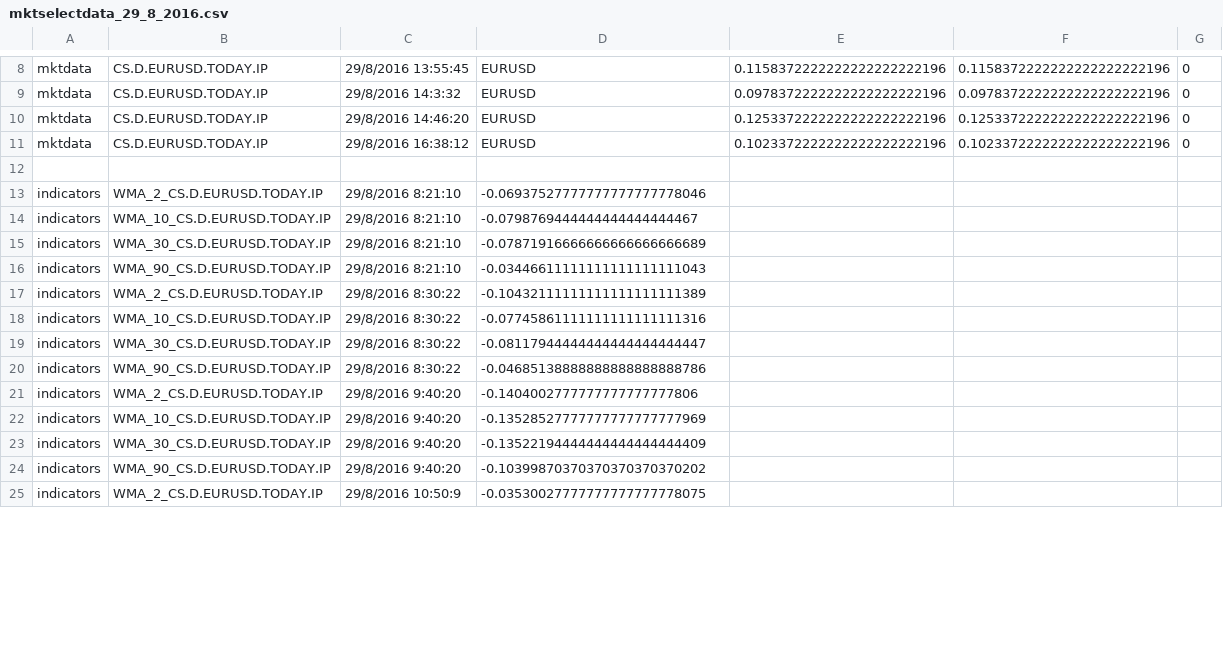
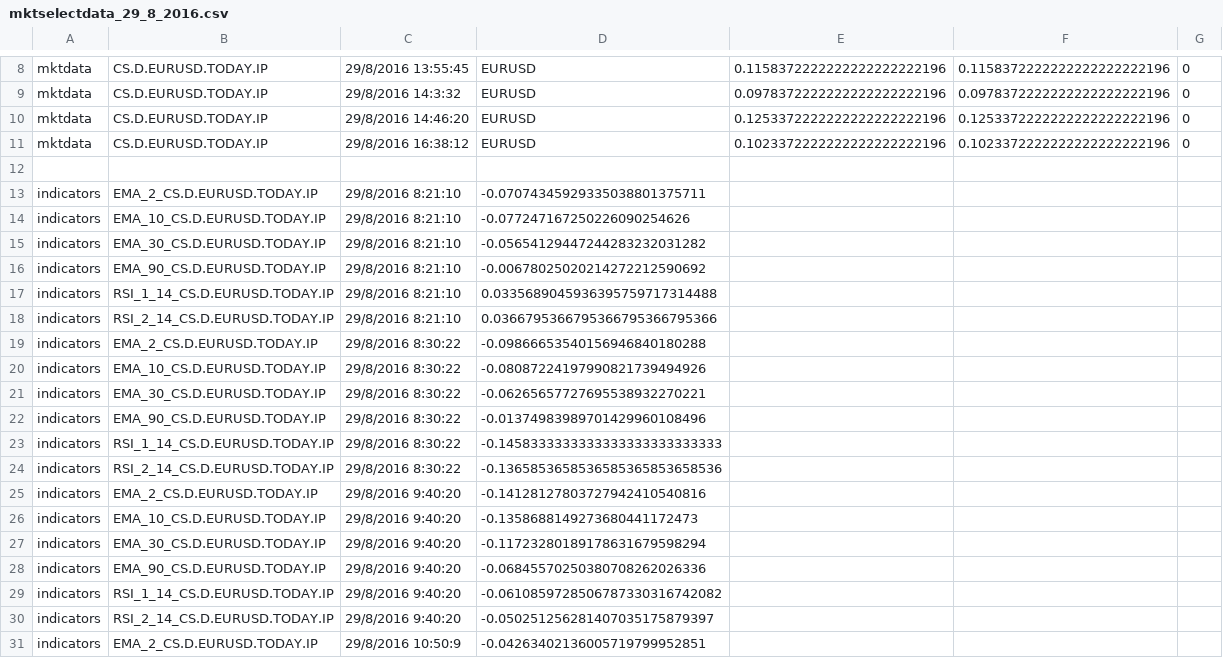
Before and after one commit to JBetser/MiDax, a CSV file: MarketSelector/MktSelectorData/mktselectdata_29_8_2016.csv, drawn as a sheet; only a part is shown, gaps mark what is left out; the diff covers the shown part only.

```diff
--- a/MarketSelector/MktSelectorData/mktselectdata_29_8_2016.csv
+++ b/MarketSelector/MktSelectorData/mktselectdata_29_8_2016.csv
@@ -12,14 +12,20 @@ mktdata,CS.D.EURUSD.TODAY.IP,29/8/2016 16:38:12,EURUSD,0.10233722222222222222221
 
-indicators,WMA_2_CS.D.EURUSD.TODAY.IP,29/8/2016 8:21:10,-0.06937527777777777777778046
-indicators,WMA_10_CS.D.EURUSD.TODAY.IP,29/8/2016 8:21:10,-0.0798769444444444444444467
-indicators,WMA_30_CS.D.EURUSD.TODAY.IP,29/8/2016 8:21:10,-0.07871916666666666666666689
-indicators,WMA_90_CS.D.EURUSD.TODAY.IP,29/8/2016 8:21:10,-0.03446611111111111111111043
-indicators,WMA_2_CS.D.EURUSD.TODAY.IP,29/8/2016 8:30:22,-0.10432111111111111111111389
-indicators,WMA_10_CS.D.EURUSD.TODAY.IP,29/8/2016 8:30:22,-0.07745861111111111111111316
-indicators,WMA_30_CS.D.EURUSD.TODAY.IP,29/8/2016 8:30:22,-0.08117944444444444444444447
-indicators,WMA_90_CS.D.EURUSD.TODAY.IP,29/8/2016 8:30:22,-0.04685138888888888888888786
-indicators,WMA_2_CS.D.EURUSD.TODAY.IP,29/8/2016 9:40:20,-0.1404002777777777777777806
-indicators,WMA_10_CS.D.EURUSD.TODAY.IP,29/8/2016 9:40:20,-0.13528527777777777777777969
-indicators,WMA_30_CS.D.EURUSD.TODAY.IP,29/8/2016 9:40:20,-0.13522194444444444444444409
-indicators,WMA_90_CS.D.EURUSD.TODAY.IP,29/8/2016 9:40:20,-0.10399870370370370370370202
-indicators,WMA_2_CS.D.EURUSD.TODAY.IP,29/8/2016 10:50:9,-0.03530027777777777777778075
+indicators,EMA_2_CS.D.EURUSD.TODAY.IP,29/8/2016 8:21:10,-0.07074345929335038801375711
+indicators,EMA_10_CS.D.EURUSD.TODAY.IP,29/8/2016 8:21:10,-0.077247167250226090254626
+indicators,EMA_30_CS.D.EURUSD.TODAY.IP,29/8/2016 8:21:10,-0.05654129447244283232031282
+indicators,EMA_90_CS.D.EURUSD.TODAY.IP,29/8/2016 8:21:10,-0.00678025020214272212590692
+indicators,RSI_1_14_CS.D.EURUSD.TODAY.IP,29/8/2016 8:21:10,0.0335689045936395759717314488
+indicators,RSI_2_14_CS.D.EURUSD.TODAY.IP,29/8/2016 8:21:10,0.0366795366795366795366795366
+indicators,EMA_2_CS.D.EURUSD.TODAY.IP,29/8/2016 8:30:22,-0.09866653540156946840180288
+indicators,EMA_10_CS.D.EURUSD.TODAY.IP,29/8/2016 8:30:22,-0.08087224197990821739494926
+indicators,EMA_30_CS.D.EURUSD.TODAY.IP,29/8/2016 8:30:22,-0.06265657727695538932270221
+indicators,EMA_90_CS.D.EURUSD.TODAY.IP,29/8/2016 8:30:22,-0.01374983989701429960108496
+indicators,RSI_1_14_CS.D.EURUSD.TODAY.IP,29/8/2016 8:30:22,-0.1458333333333333333333333333
+indicators,RSI_2_14_CS.D.EURUSD.TODAY.IP,29/8/2016 8:30:22,-0.1365853658536585365853658536
+indicators,EMA_2_CS.D.EURUSD.TODAY.IP,29/8/2016 9:40:20,-0.14128127803727942410540816
+indicators,EMA_10_CS.D.EURUSD.TODAY.IP,29/8/2016 9:40:20,-0.1358688149273680441172473
+indicators,EMA_30_CS.D.EURUSD.TODAY.IP,29/8/2016 9:40:20,-0.11723280189178631679598294
+indicators,EMA_90_CS.D.EURUSD.TODAY.IP,29/8/2016 9:40:20,-0.06845570250380708262026336
+indicators,RSI_1_14_CS.D.EURUSD.TODAY.IP,29/8/2016 9:40:20,-0.0610859728506787330316742082
+indicators,RSI_2_14_CS.D.EURUSD.TODAY.IP,29/8/2016 9:40:20,-0.050251256281407035175879397
+indicators,EMA_2_CS.D.EURUSD.TODAY.IP,29/8/2016 10:50:9,-0.04263402136005719799952851
```
Also changed, not shown: 14 added rows and 54 edited cells elsewhere in this file, MarketSelector/MktSelectorData/mktselectdata_11_8_2016.csv, MarketSelector/MktSelectorData/mktselectdata_18_8_2016.csv, 20 other files.
